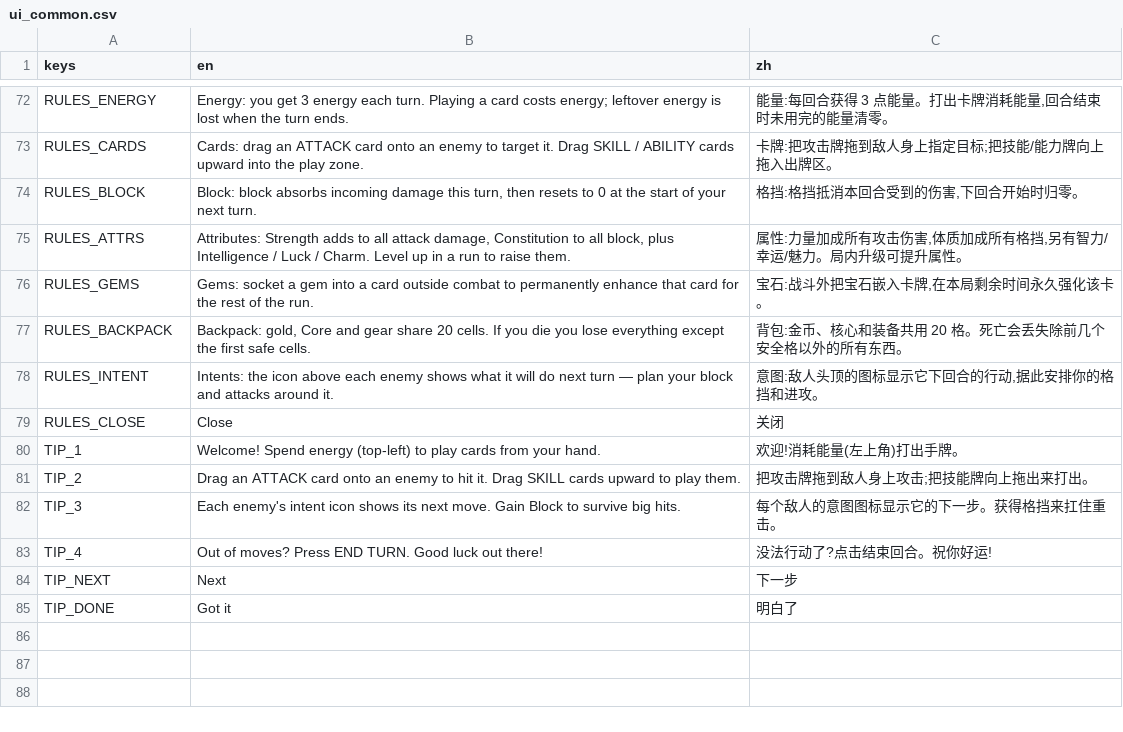
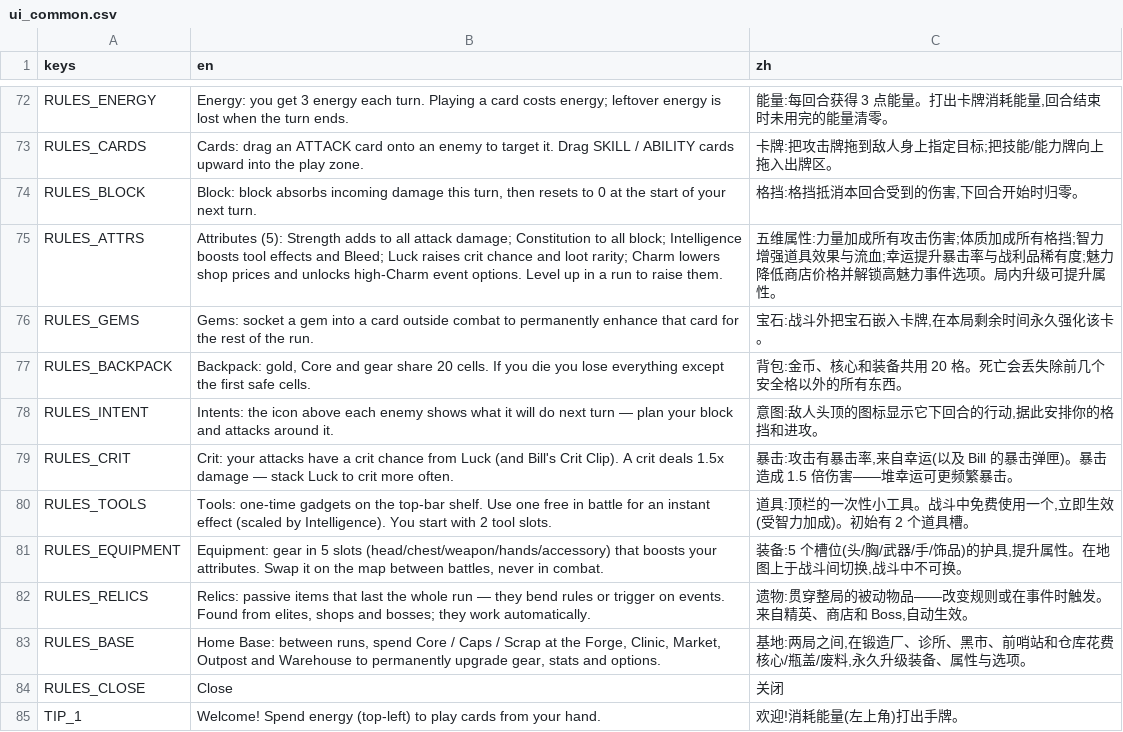
Before and after one commit to Jelly13124/Cardgame, a CSV file: assets/translations/ui_common.csv, drawn as a sheet; only a part is shown, gaps mark what is left out; the shorter side is filled out with more unchanged rows.

```diff
--- a/assets/translations/ui_common.csv
+++ b/assets/translations/ui_common.csv
@@ -74,3 +74,3 @@ RULES_CARDS,"Cards: drag an ATTACK card onto an enemy to target it. Drag SKILL /
 RULES_BLOCK,"Block: block absorbs incoming damage this turn, then resets to 0 at the start of your next turn.","格挡:格挡抵消本回合受到的伤害,下回合开始时归零。"
-RULES_ATTRS,"Attributes: Strength adds to all attack damage, Constitution to all block, plus Intelligence / Luck / Charm. Level up in a run to raise them.","属性:力量加成所有攻击伤害,体质加成所有格挡,另有智力/幸运/魅力。局内升级可提升属性。"
+RULES_ATTRS,"Attributes (5): Strength adds to all attack damage; Constitution to all block; Intelligence boosts tool effects and Bleed; Luck raises crit chance and loot rarity; Charm lowers shop prices and unlocks high-Charm event options. Level up in a run to raise them.","五维属性:力量加成所有攻击伤害;体质加成所有格挡;智力增强道具效果与流血;幸运提升暴击率与战利品稀有度;魅力降低商店价格并解锁高魅力事件选项。局内升级可提升属性。"
 RULES_GEMS,"Gems: socket a gem into a card outside combat to permanently enhance that card for the rest of the run.","宝石:战斗外把宝石嵌入卡牌,在本局剩余时间永久强化该卡。"
@@ -78,2 +78,7 @@ RULES_BACKPACK,"Backpack: gold, Core and gear share 20 cells. If you die you los
 RULES_INTENT,"Intents: the icon above each enemy shows what it will do next turn — plan your block and attacks around it.","意图:敌人头顶的图标显示它下回合的行动,据此安排你的格挡和进攻。"
+RULES_CRIT,"Crit: your attacks have a crit chance from Luck (and Bill's Crit Clip). A crit deals 1.5x damage — stack Luck to crit more often.","暴击:攻击有暴击率,来自幸运(以及 Bill 的暴击弹匣)。暴击造成 1.5 倍伤害——堆幸运可更频繁暴击。"
+RULES_TOOLS,"Tools: one-time gadgets on the top-bar shelf. Use one free in battle for an instant effect (scaled by Intelligence). You start with 2 tool slots.","道具:顶栏的一次性小工具。战斗中免费使用一个,立即生效(受智力加成)。初始有 2 个道具槽。"
+RULES_EQUIPMENT,"Equipment: gear in 5 slots (head/chest/weapon/hands/accessory) that boosts your attributes. Swap it on the map between battles, never in combat.","装备:5 个槽位(头/胸/武器/手/饰品)的护具,提升属性。在地图上于战斗间切换,战斗中不可换。"
+RULES_RELICS,"Relics: passive items that last the whole run — they bend rules or trigger on events. Found from elites, shops and bosses; they work automatically.","遗物:贯穿整局的被动物品——改变规则或在事件时触发。来自精英、商店和 Boss,自动生效。"
+RULES_BASE,"Home Base: between runs, spend Core / Caps / Scrap at the Forge, Clinic, Market, Outpost and Warehouse to permanently upgrade gear, stats and options.","基地:两局之间,在锻造厂、诊所、黑市、前哨站和仓库花费核心/瓶盖/废料,永久升级装备、属性与选项。"
 RULES_CLOSE,Close,关闭
```
Also changed, not shown: 2 other files.
